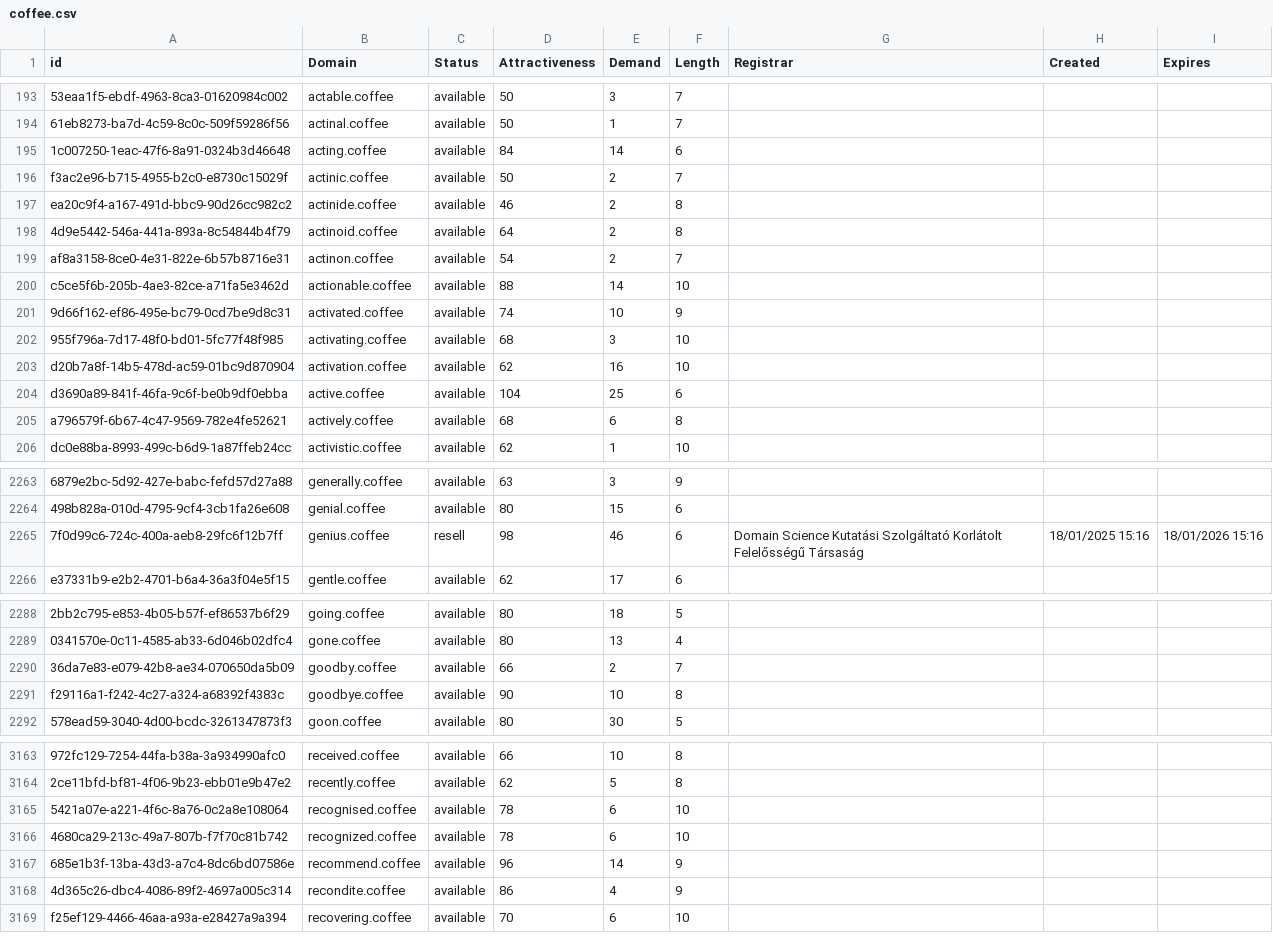
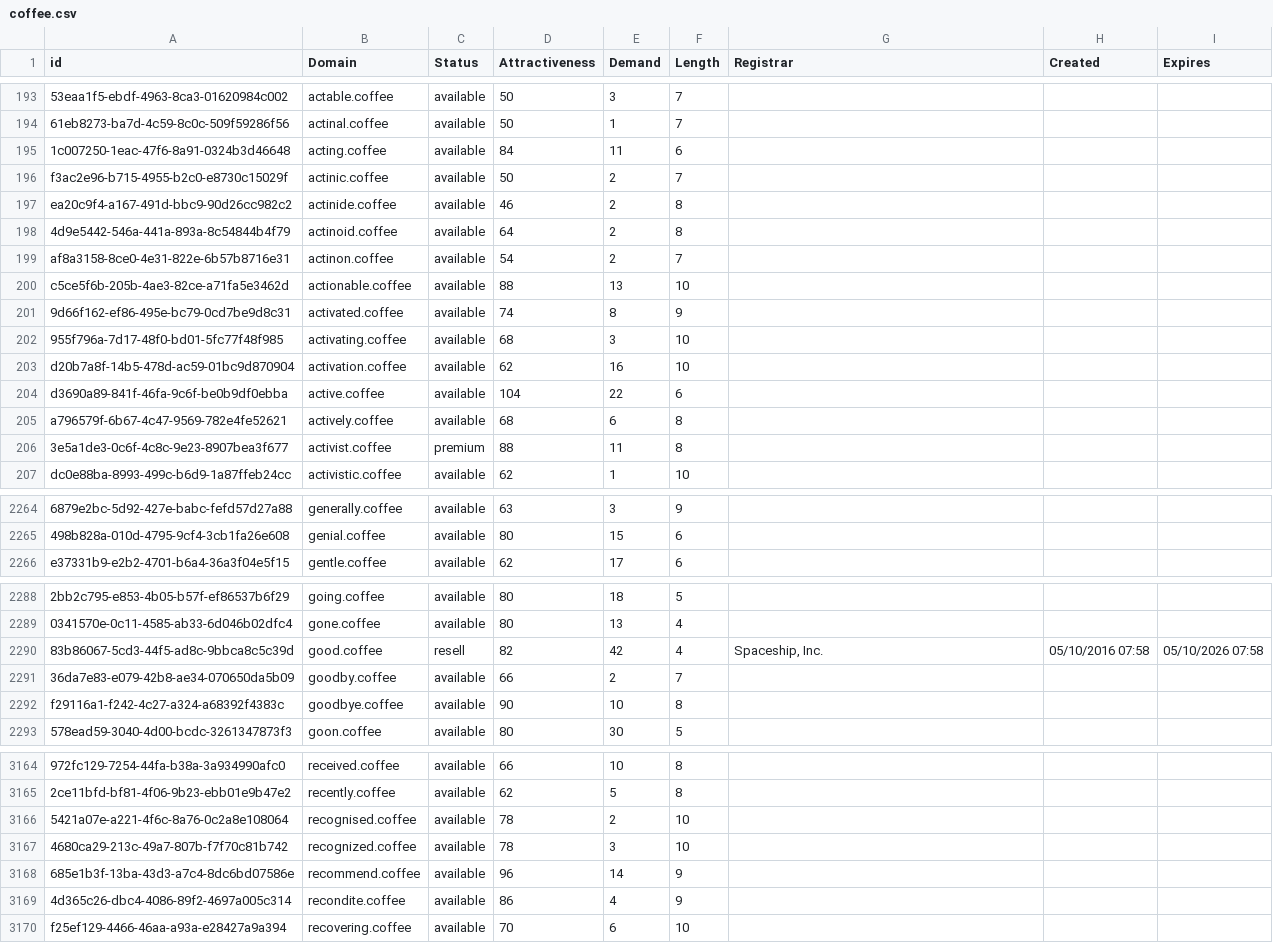
Before and after one commit to UniqueDomains/coffee-oneword-domains, a CSV file: coffee.csv, drawn as a sheet; only a part is shown, gaps mark what is left out; removed rows and columns are numbered as before the commit, all else as after; the diff covers the shown part only; the diff names each change by its address in the sheet, - before the commit and + after, or states it on an @@ line.

Commit message:
Domains update

```diff
--- a/coffee.csv
+++ b/coffee.csv
-E195 (Demand): 14
+E195 (Demand): 11
-E200 (Demand): 14
+E200 (Demand): 13
-E201 (Demand): 10
+E201 (Demand): 8
-E204 (Demand): 25
+E204 (Demand): 22
+row 206: 3e5a1de3-0c6f-4c8c-9e23-8907bea3f677 | activist.coffee | premium | 88 | 11 | 8
-row 2265: 7f0d99c6-724c-400a-aeb8-29fc6f12b7ff | genius.coffee | resell | 98 | 46 | 6 | Domain Science Kutatási Szolgáltató Korlátolt Felelősségű Társaság | 18/01/2025 15:16 | 18/01/2026 15:16
+row 2290: 83b86067-5cd3-44f5-ad8c-9bbca8c5c39d | good.coffee | resell | 82 | 42 | 4 | Spaceship, Inc. | 05/10/2016 07:58 | 05/10/2026 07:58
-E3166 (Demand): 6
+E3166 (Demand): 2
-E3167 (Demand): 6
+E3167 (Demand): 3
```
Also changed, not shown: 27 edited cells elsewhere in this file, 2 other files.
